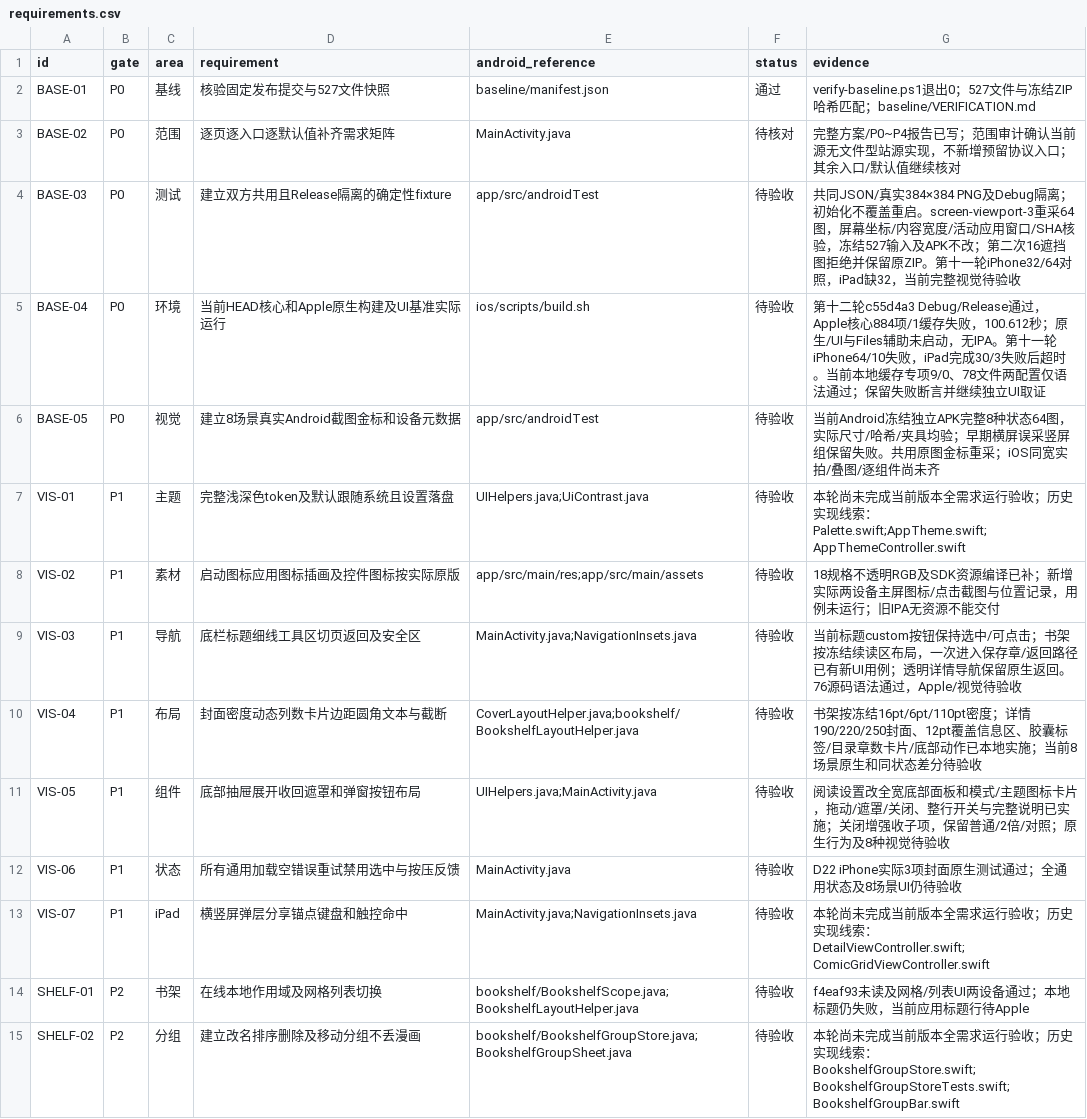
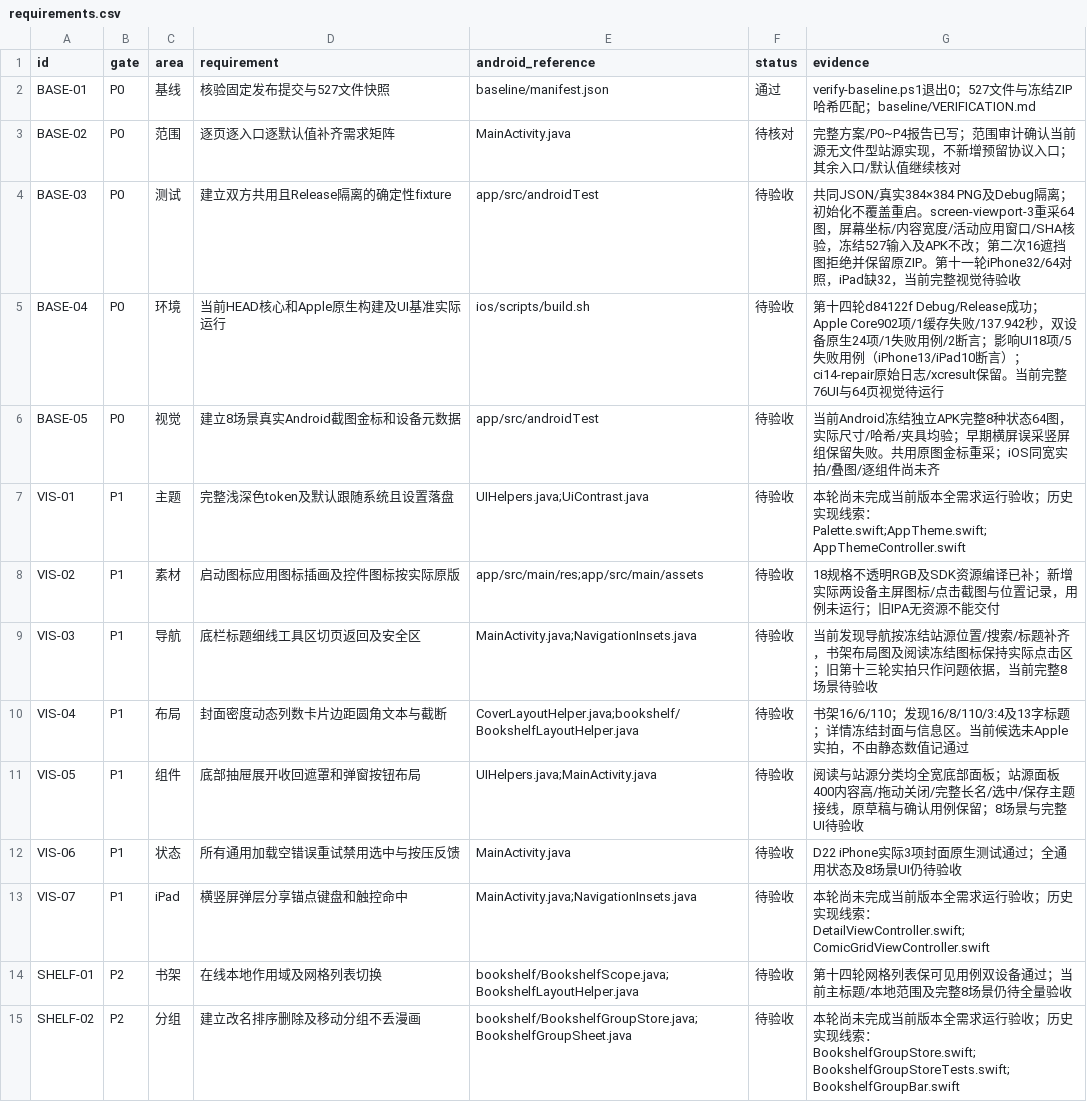
Before and after one commit to sermisellek2-spec/xx-comic-ios, a CSV file: docs/ios-parity-2.0.40/requirements.csv, drawn as a sheet; only a part is shown; the diff covers the shown part only.

```diff
--- a/docs/ios-parity-2.0.40/requirements.csv
+++ b/docs/ios-parity-2.0.40/requirements.csv
@@ -4,3 +4,3 @@ BASE-02,P0,范围,逐页逐入口逐默认值补齐需求矩阵,MainActivity.jav
 BASE-03,P0,测试,建立双方共用且Release隔离的确定性fixture,app/src/androidTest,待验收,共同JSON/真实384×384 PNG及Debug隔离；初始化不覆盖重启。screen-viewport-3重采64图，屏幕坐标/内容宽度/活动应用窗口/SHA核验，冻结527输入及APK不改；第二次16遮挡图拒绝并保留原ZIP。第十一轮iPhone32/64对照，iPad缺32，当前完整视觉待验收
-BASE-04,P0,环境,当前HEAD核心和Apple原生构建及UI基准实际运行,ios/scripts/build.sh,待验收,第十二轮c55d4a3 Debug/Release通过，Apple核心884项/1缓存失败，100.612秒；原生/UI与Files辅助未启动，无IPA。第十一轮iPhone64/10失败，iPad完成30/3失败后超时。当前本地缓存专项9/0、78文件两配置仅语法通过；保留失败断言并继续独立UI取证
+BASE-04,P0,环境,当前HEAD核心和Apple原生构建及UI基准实际运行,ios/scripts/build.sh,待验收,第十四轮d84122f Debug/Release成功；Apple Core902项/1缓存失败/137.942秒，双设备原生24项/1失败用例/2断言；影响UI18项/5失败用例（iPhone13/iPad10断言）；ci14-repair原始日志/xcresult保留。当前完整76UI与64页视觉待运行
 BASE-05,P0,视觉,建立8场景真实Android截图金标和设备元数据,app/src/androidTest,待验收,当前Android冻结独立APK完整8种状态64图，实际尺寸/哈希/夹具均验；早期横屏误采竖屏组保留失败。共用原图金标重采；iOS同宽实拍/叠图/逐组件尚未齐
@@ -8,8 +8,8 @@ VIS-01,P1,主题,完整浅深色token及默认跟随系统且设置落盘,UIHelp
 VIS-02,P1,素材,启动图标应用图标插画及控件图标按实际原版,app/src/main/res;app/src/main/assets,待验收,18规格不透明RGB及SDK资源编译已补；新增实际两设备主屏图标/点击截图与位置记录，用例未运行；旧IPA无资源不能交付
-VIS-03,P1,导航,底栏标题细线工具区切页返回及安全区,MainActivity.java;NavigationInsets.java,待验收,当前标题custom按钮保持选中/可点击；书架按冻结续读区布局，一次进入保存章/返回路径已有新UI用例；透明详情导航保留原生返回。76源码语法通过，Apple/视觉待验收
-VIS-04,P1,布局,封面密度动态列数卡片边距圆角文本与截断,CoverLayoutHelper.java;bookshelf/BookshelfLayoutHelper.java,待验收,书架按冻结16pt/6pt/110pt密度；详情190/220/250封面、12pt覆盖信息区、胶囊标签/目录章数卡片/底部动作已本地实施；当前8场景原生和同状态差分待验收
-VIS-05,P1,组件,底部抽屉展开收回遮罩和弹窗按钮布局,UIHelpers.java;MainActivity.java,待验收,阅读设置改全宽底部面板和模式/主题图标卡片，拖动/遮罩/关闭、整行开关与完整说明已实施；关闭增强收子项，保留普通/2倍/对照；原生行为及8种视觉待验收
+VIS-03,P1,导航,底栏标题细线工具区切页返回及安全区,MainActivity.java;NavigationInsets.java,待验收,当前发现导航按冻结站源位置/搜索/标题补齐，书架布局图及阅读冻结图标保持实际点击区；旧第十三轮实拍只作问题依据，当前完整8场景待验收
+VIS-04,P1,布局,封面密度动态列数卡片边距圆角文本与截断,CoverLayoutHelper.java;bookshelf/BookshelfLayoutHelper.java,待验收,书架16/6/110；发现16/8/110/3:4及13字标题；详情冻结封面与信息区。当前候选未Apple实拍，不由静态数值记通过
+VIS-05,P1,组件,底部抽屉展开收回遮罩和弹窗按钮布局,UIHelpers.java;MainActivity.java,待验收,阅读与站源分类均全宽底部面板；站源面板400内容高/拖动关闭/完整长名/选中/保存主题接线，原草稿与确认用例保留；8场景与完整UI待验收
 VIS-06,P1,状态,所有通用加载空错误重试禁用选中与按压反馈,MainActivity.java,待验收,D22 iPhone实际3项封面原生测试通过；全通用状态及8场景UI仍待验收
 VIS-07,P1,iPad,横竖屏弹层分享锚点键盘和触控命中,MainActivity.java;NavigationInsets.java,待验收,本轮尚未完成当前版本全需求运行验收；历史实现线索：DetailViewController.swift;ComicGridViewController.swift
-SHELF-01,P2,书架,在线本地作用域及网格列表切换,bookshelf/BookshelfScope.java;BookshelfLayoutHelper.java,待验收,f4eaf93未读及网格/列表UI两设备通过；本地标题仍失败，当前应用标题行待Apple
+SHELF-01,P2,书架,在线本地作用域及网格列表切换,bookshelf/BookshelfScope.java;BookshelfLayoutHelper.java,待验收,第十四轮网格列表保可见用例双设备通过；当前主标题/本地范围及完整8场景仍待全量验收
 SHELF-02,P2,分组,建立改名排序删除及移动分组不丢漫画,bookshelf/BookshelfGroupStore.java;BookshelfGroupSheet.java,待验收,本轮尚未完成当前版本全需求运行验收；历史实现线索：BookshelfGroupStore.swift;BookshelfGroupStoreTests.swift;BookshelfGroupBar.swift
```
Also changed, not shown: 17 edited cells elsewhere in this file, 52 other files.
